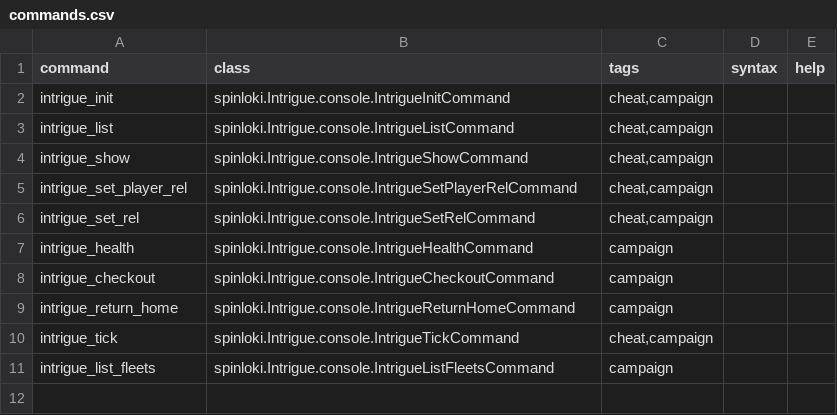
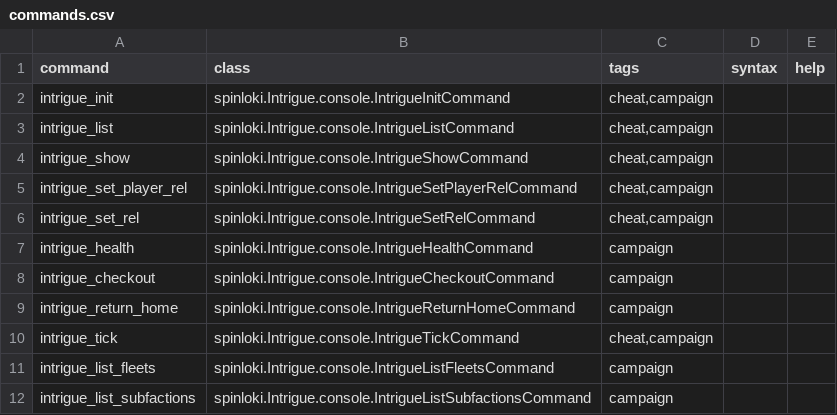
Before and after one commit to spinloki/Intrigue, a CSV file: data/console/commands.csv, drawn as a sheet; the diff names each change by its address in the sheet, - before the commit and + after, or states it on an @@ line.

Commit message:
subfactions

```diff
--- a/data/console/commands.csv
+++ b/data/console/commands.csv
+row 12: intrigue_list_subfactions | spinloki.Intrigue.console.IntrigueListSubfactionsCommand | campaign
```
Also changed, not shown: 31 other files.
